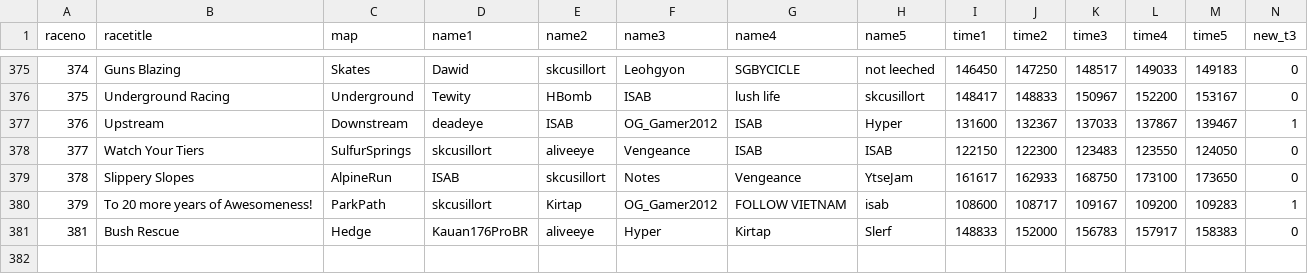
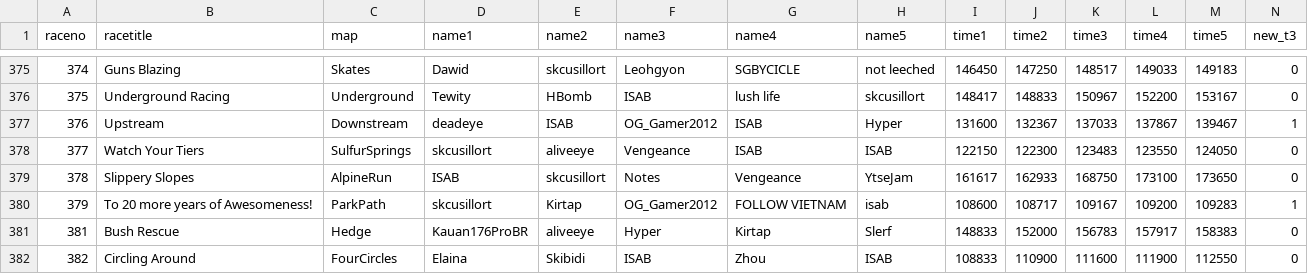
Before and after one commit to aidenhouser/BTD6_RACE_TRACKER, a CSV file: race_history.csv, drawn as a sheet; only a part is shown, gaps mark what is left out; rows hold the shown columns only; the diff names each change by its address in the sheet, - before the commit and + after, or states it on an @@ line.

```diff
--- a/race_history.csv
+++ b/race_history.csv
+row 382: 382 | Circling Around | FourCircles | Elaina | Skibidi | ISAB | Zhou | ISAB | 108833 | 110900 | 111600 | 111900 | 112550 | 0
```
Also changed, not shown: 1 other file.
